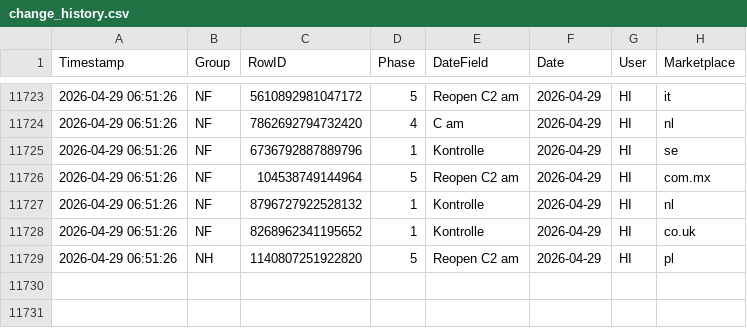
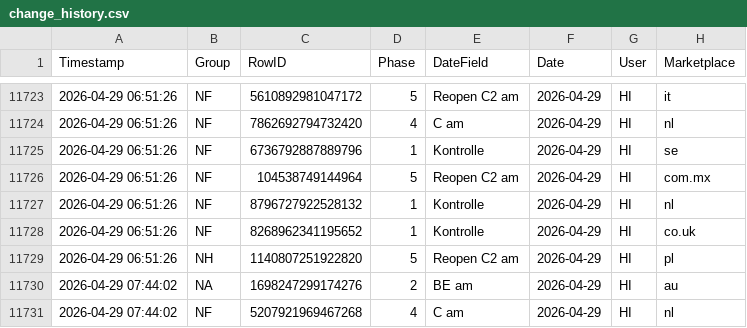
Before and after one commit to fmossig/smartsheet-tracker, a CSV file: tracking_data/change_history.csv, drawn as a sheet; only a part is shown, gaps mark what is left out; the diff names each change by its address in the sheet, - before the commit and + after, or states it on an @@ line.

```diff
--- a/tracking_data/change_history.csv
+++ b/tracking_data/change_history.csv
+row 11730: 2026-04-29 07:44:02 | NA | 1698247299174276 | 2 | BE am | 2026-04-29 | HI | au
+row 11731: 2026-04-29 07:44:02 | NF | 5207921969467268 | 4 | C am | 2026-04-29 | HI | nl
```
Also changed, not shown: 1 other file.
